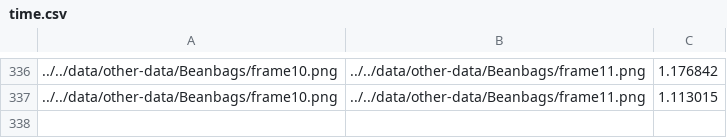
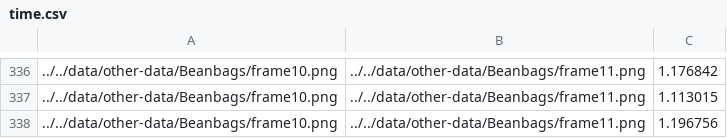
Before and after one commit to jazzTheJackRabbit/epic-flow-cuda, a CSV file: result/time.csv, drawn as a sheet; only a part is shown, gaps mark what is left out; the diff names each change by its address in the sheet, - before the commit and + after, or states it on an @@ line.

```diff
--- a/result/time.csv
+++ b/result/time.csv
+row 338: ../../data/other-data/Beanbags/frame10.png | ../../data/other-data/Beanbags/frame11.png | 1.196756
```
Also changed, not shown: 2 other files.
